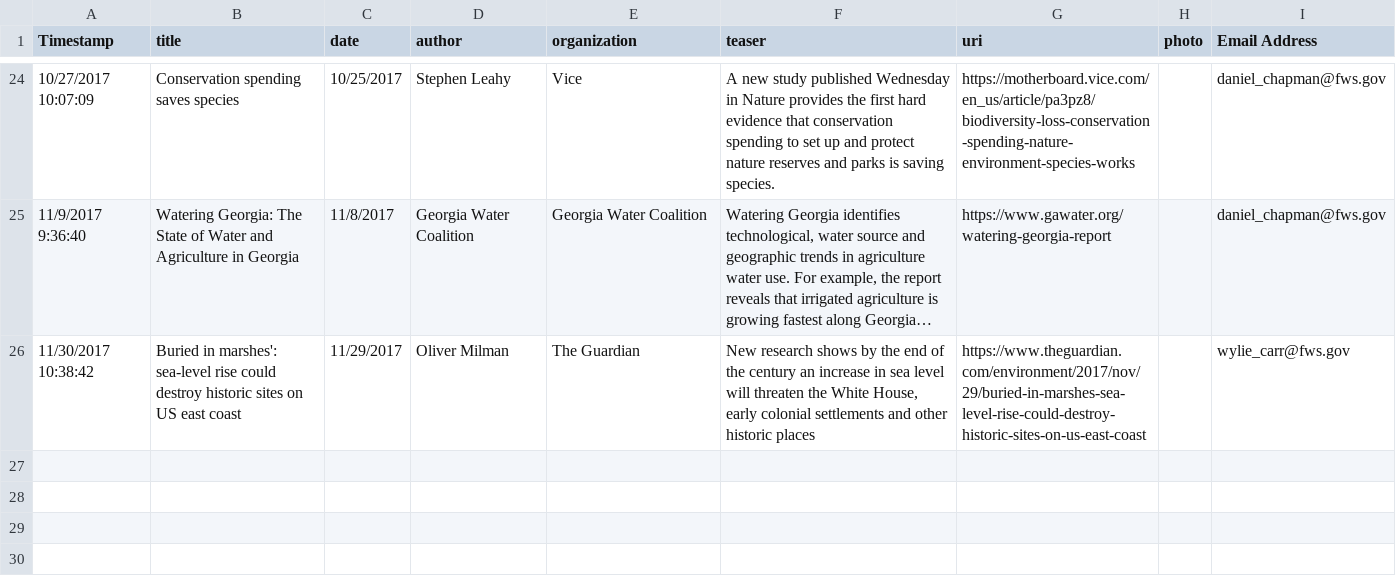
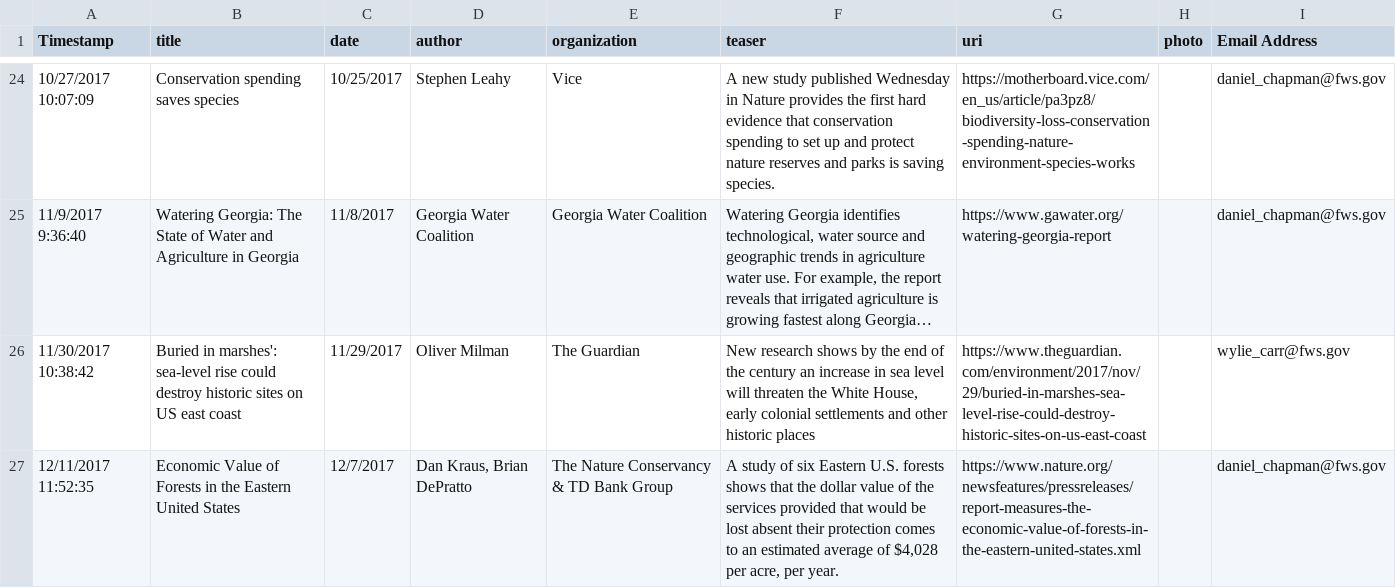
Before and after one commit to USFWS/secas, a CSV file: _data/blog.csv, drawn as a sheet; only a part is shown, gaps mark what is left out; long unchanged cells end in …; the diff names each change by its address in the sheet, - before the commit and + after, or states it on an @@ line.

Commit message:
Add secas blog item

```diff
--- a/_data/blog.csv
+++ b/_data/blog.csv
+row 27: 12/11/2017 11:52:35 | Economic Value of Forests in the Eastern United States | 12/7/2017 | Dan Kraus, Brian DePratto | The Nature Conservancy & TD Bank Group | A study of six Eastern U.S. forests shows that the dollar value of the services provided that would be lost absent their protection comes to an estimated average of $4,028 per acre, per year. | https://www.nature.org/newsfeatures/pressreleases/report-measures-the-economic-value-of-forests-in-the-eastern-united-states.xml |  | daniel_chapman@fws.gov
```
Also changed, not shown: data/bloggable.csv, 1 other file.
